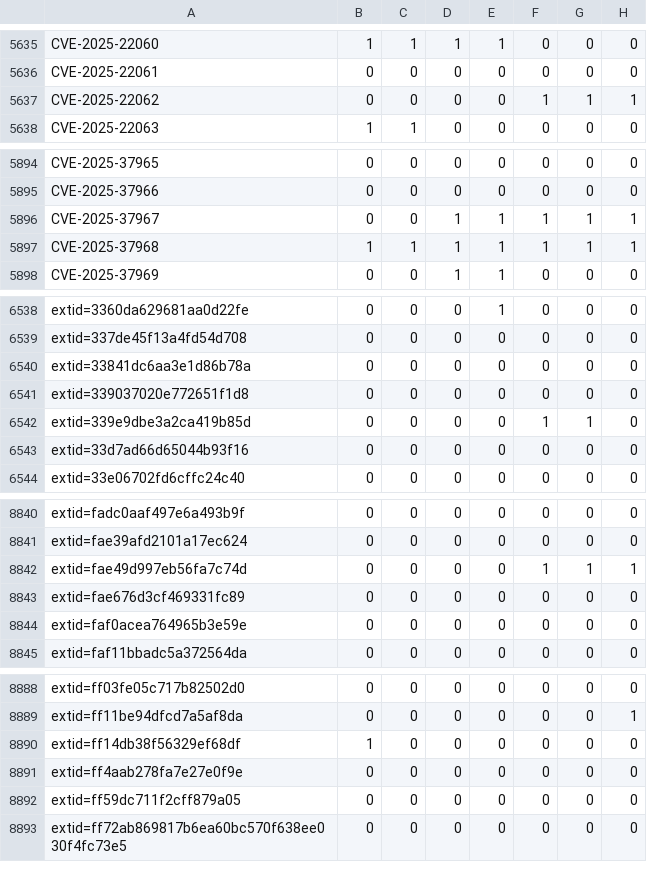
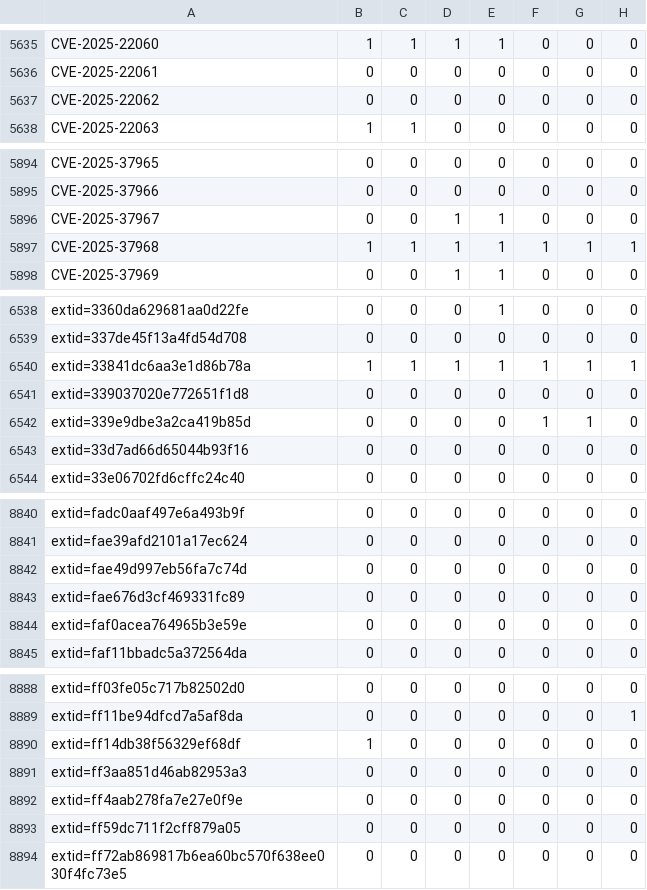
Before and after one commit to sirdarckcat/linux-queries, a CSV file: backports.csv, drawn as a sheet; only a part is shown, gaps mark what is left out; the diff covers the shown part only.

```diff
--- a/backports.csv
+++ b/backports.csv
@@ -5636,3 +5636,3 @@ CVE-2025-22060,1,1,1,1,0,0,0
 CVE-2025-22061,0,0,0,0,0,0,0
-CVE-2025-22062,0,0,0,0,1,1,1
+CVE-2025-22062,0,0,0,0,0,0,0
 CVE-2025-22063,1,1,0,0,0,0,0
@@ -5895,3 +5895,3 @@ CVE-2025-37965,0,0,0,0,0,0,0
 CVE-2025-37966,0,0,0,0,0,0,0
-CVE-2025-37967,0,0,1,1,1,1,1
+CVE-2025-37967,0,0,1,1,0,0,0
 CVE-2025-37968,1,1,1,1,1,1,1
@@ -6539,3 +6539,3 @@ extid=3360da629681aa0d22fe,0,0,0,1,0,0,0
 extid=337de45f13a4fd54d708,0,0,0,0,0,0,0
-extid=33841dc6aa3e1d86b78a,0,0,0,0,0,0,0
+extid=33841dc6aa3e1d86b78a,1,1,1,1,1,1,1
 extid=339037020e772651f1d8,0,0,0,0,0,0,0
@@ -8841,3 +8841,3 @@ extid=fadc0aaf497e6a493b9f,0,0,0,0,0,0,0
 extid=fae39afd2101a17ec624,0,0,0,0,0,0,0
-extid=fae49d997eb56fa7c74d,0,0,0,0,1,1,1
+extid=fae49d997eb56fa7c74d,0,0,0,0,0,0,0
 extid=fae676d3cf469331fc89,0,0,0,0,0,0,0
@@ -8890,2 +8890,3 @@ extid=ff11be94dfcd7a5af8da,0,0,0,0,0,0,1
 extid=ff14db38f56329ef68df,1,0,0,0,0,0,0
+extid=ff3aa851d46ab82953a3,0,0,0,0,0,0,0
 extid=ff4aab278fa7e27e0f9e,0,0,0,0,0,0,0
```
Also changed, not shown: 16 edited cells elsewhere in this file.
